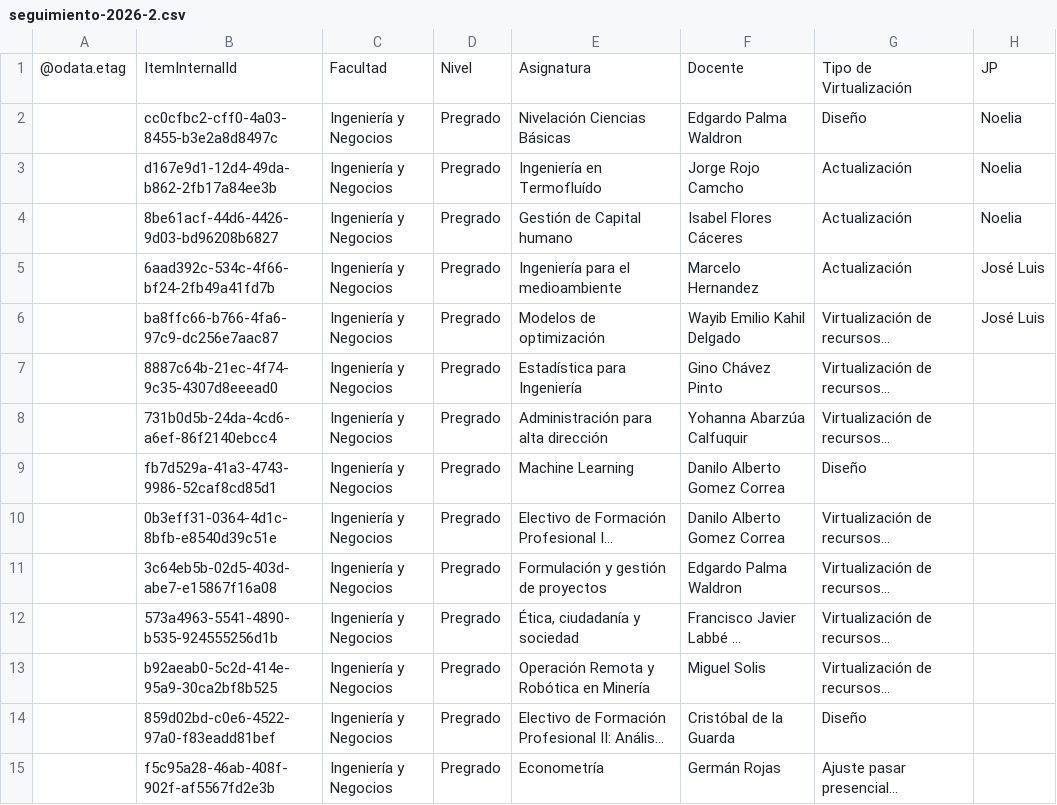
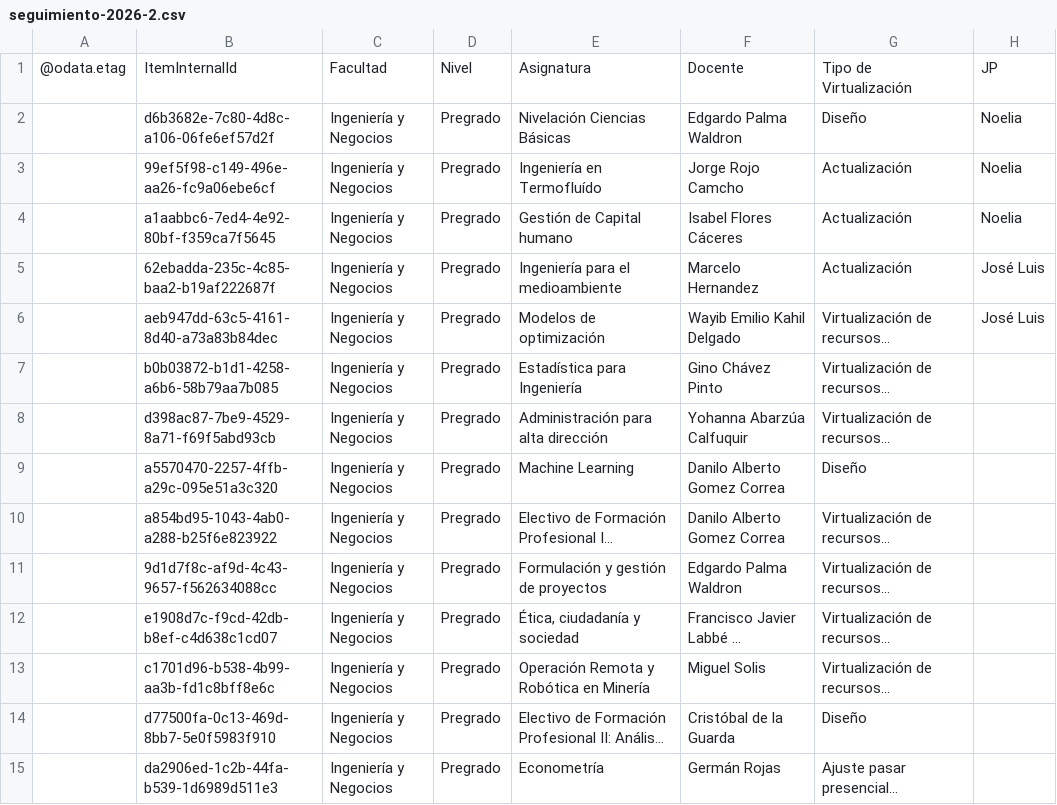
Before and after one commit to joseluissalazar81-spec/seguimiento-proyecto-2026-1, a CSV file: data/seguimiento-2026-2.csv, drawn as a sheet; only a part is shown; long unchanged cells end in …; the diff covers the shown part only; the diff names each change by its address in the sheet, - before the commit and + after, or states it on an @@ line.

Commit message:
Actualizar CSV 2026-2

```diff
--- a/data/seguimiento-2026-2.csv
+++ b/data/seguimiento-2026-2.csv
-B2: cc0cfbc2-cff0-4a03-8455-b3e2a8d8497c
+B2: d6b3682e-7c80-4d8c-a106-06fe6ef57d2f
-B3: d167e9d1-12d4-49da-b862-2fb17a84ee3b
+B3: 99ef5f98-c149-496e-aa26-fc9a06ebe6cf
-B4: 8be61acf-44d6-4426-9d03-bd96208b6827
+B4: a1aabbc6-7ed4-4e92-80bf-f359ca7f5645
-B5: 6aad392c-534c-4f66-bf24-2fb49a41fd7b
+B5: 62ebadda-235c-4c85-baa2-b19af222687f
-B6: ba8ffc66-b766-4fa6-97c9-dc256e7aac87
+B6: aeb947dd-63c5-4161-8d40-a73a83b84dec
-B7: 8887c64b-21ec-4f74-9c35-4307d8eeead0
+B7: b0b03872-b1d1-4258-a6b6-58b79aa7b085
-B8: 731b0d5b-24da-4cd6-a6ef-86f2140ebcc4
+B8: d398ac87-7be9-4529-8a71-f69f5abd93cb
-B9: fb7d529a-41a3-4743-9986-52caf8cd85d1
+B9: a5570470-2257-4ffb-a29c-095e51a3c320
-B10: 0b3eff31-0364-4d1c-8bfb-e8540d39c51e
+B10: a854bd95-1043-4ab0-a288-b25f6e823922
-B11: 3c64eb5b-02d5-403d-abe7-e15867f16a08
+B11: 9d1d7f8c-af9d-4c43-9657-f562634088cc
-B12: 573a4963-5541-4890-b535-924555256d1b
+B12: e1908d7c-f9cd-42db-b8ef-c4d638c1cd07
-B13: b92aeab0-5c2d-414e-95a9-30ca2bf8b525
+B13: c1701d96-b538-4b99-aa3b-fd1c8bff8e6c
-B14: 859d02bd-c0e6-4522-97a0-f83eadd81bef
+B14: d77500fa-0c13-469d-8bb7-5e0f5983f910
-B15: f5c95a28-46ab-408f-902f-af5567fd2e3b
+B15: da2906ed-1c2b-44fa-b539-1d6989d511e3
```
Also changed, not shown: 44 edited cells elsewhere in this file.
